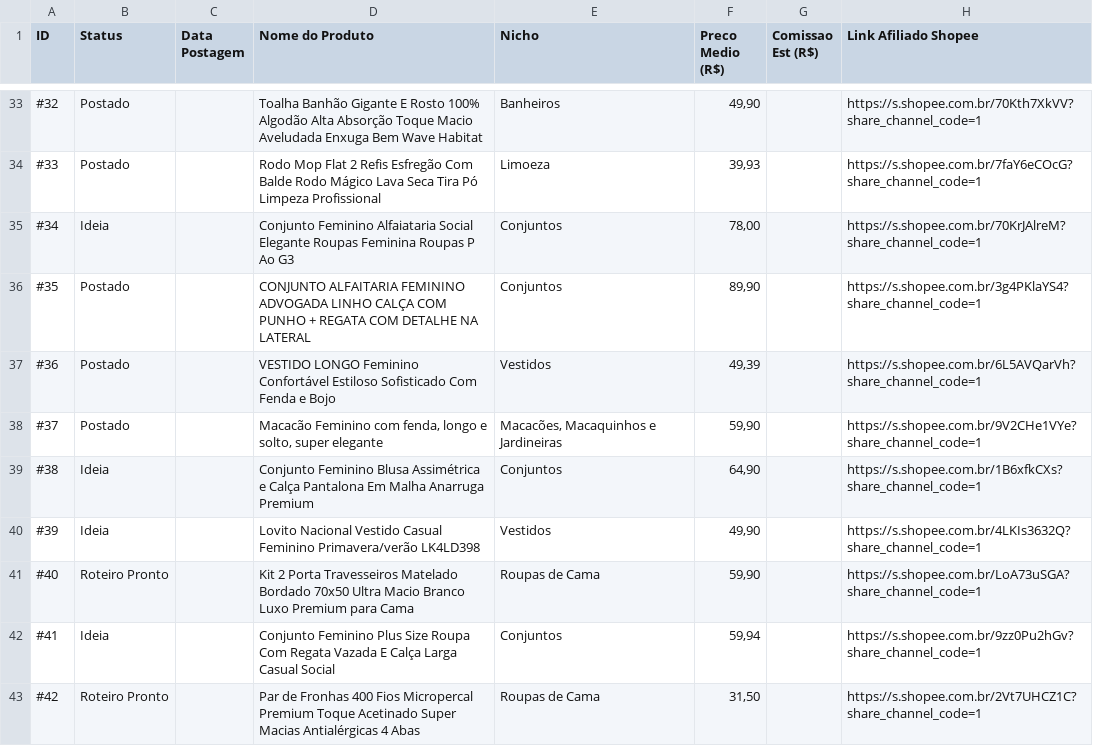
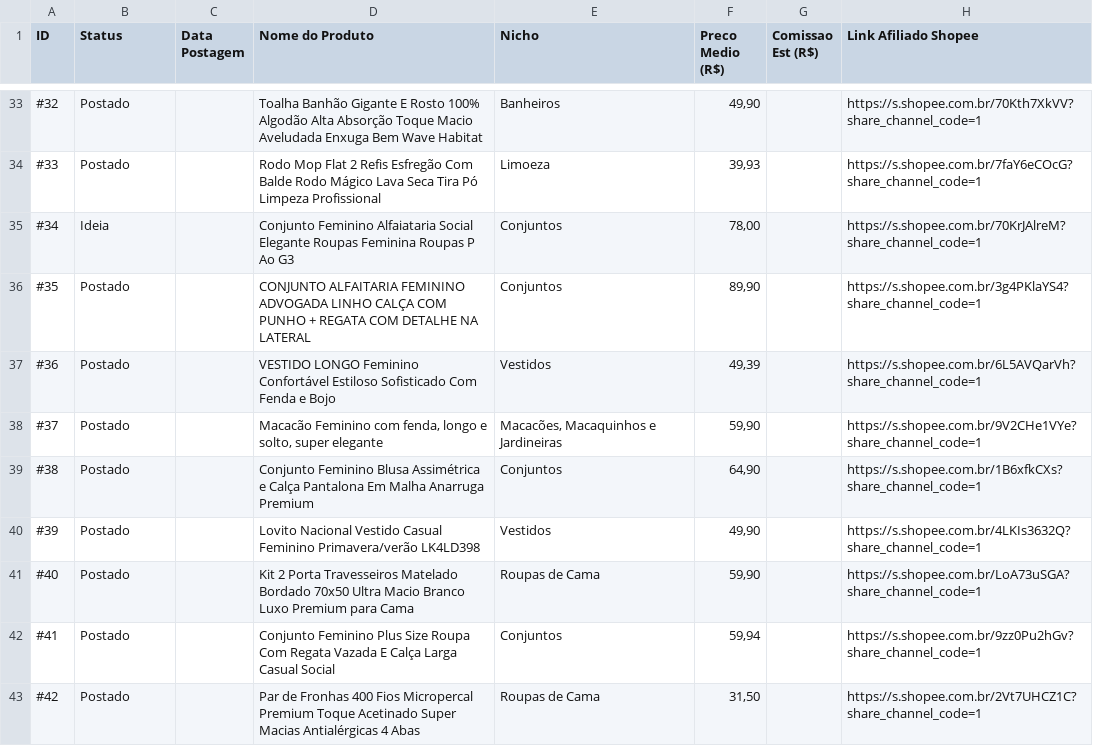
Before and after one commit to heltonhb/fabrica-achadinhos, a CSV file: achados.csv, drawn as a sheet; only a part is shown, gaps mark what is left out; the diff names each change by its address in the sheet, - before the commit and + after, or states it on an @@ line.

Commit message:
auto: atualiza fotos da vitrine e catalogo

```diff
--- a/achados.csv
+++ b/achados.csv
-B39:B40 (Status): Ideia
+B39:B40 (Status): Postado
-B41 (Status): Roteiro Pronto
+B41 (Status): Postado
-B42 (Status): Ideia
+B42 (Status): Postado
-B43 (Status): Roteiro Pronto
+B43 (Status): Postado
```
